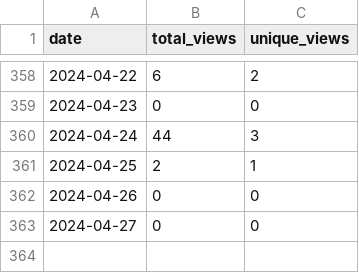
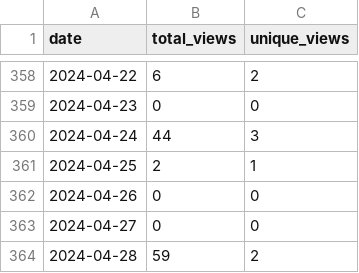
Before and after one commit to merrymitch/COMP5120, a CSV file: .traffic/views.csv, drawn as a sheet; only a part is shown, gaps mark what is left out; the diff names each change by its address in the sheet, - before the commit and + after, or states it on an @@ line.

Commit message:
Updating repository traffic

```diff
--- a/.traffic/views.csv
+++ b/.traffic/views.csv
+row 364: 2024-04-28 | 59 | 2
```
Also changed, not shown: .traffic/clones.csv, 3 other files.
